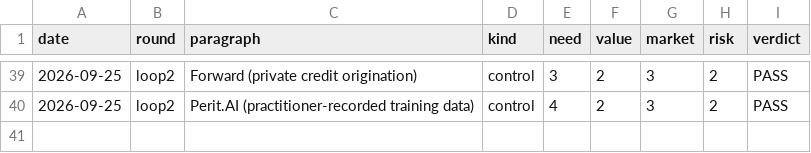
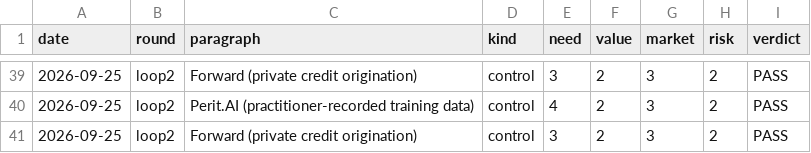
Before and after one commit to veer-sanyal/bdm-venture-concept, a CSV file: scores.csv, drawn as a sheet; only a part is shown, gaps mark what is left out.

```diff
--- a/scores.csv
+++ b/scores.csv
@@ -40 +40,2 @@ date,round,paragraph,kind,need,value,market,risk,verdict
 2026-09-25,loop2,Perit.AI (practitioner-recorded training data),control,4,2,3,2,PASS
+2026-09-25,loop2,Forward (private credit origination),control,3,2,3,2,PASS
```
Also changed, not shown: 1 other file.
